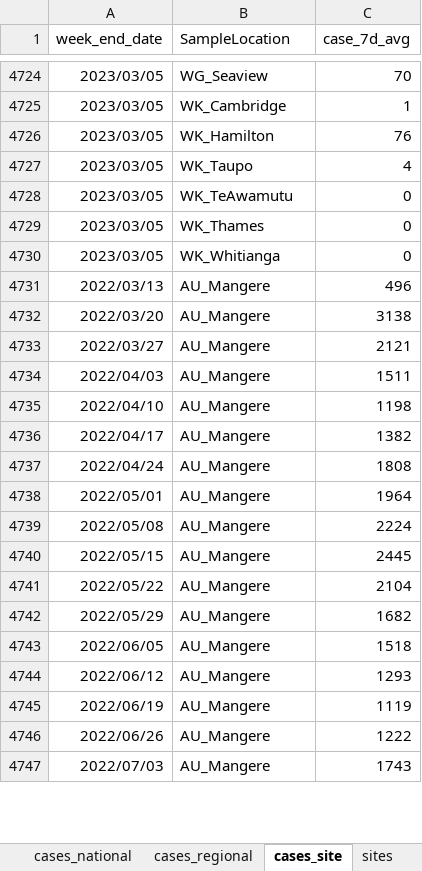
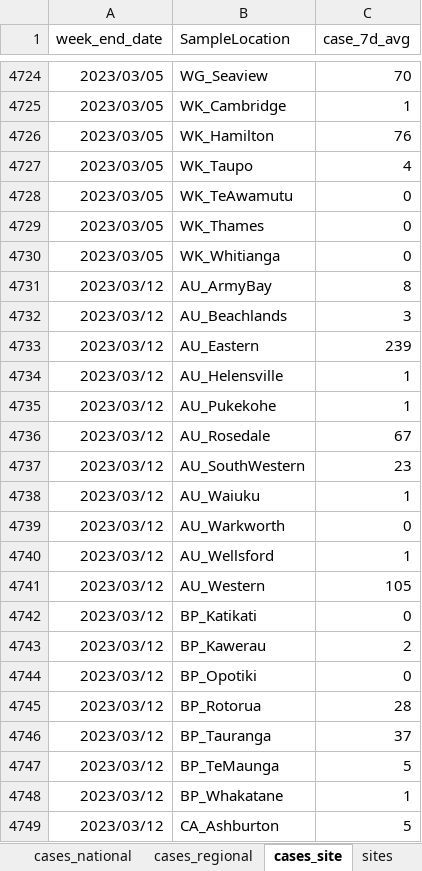
Before and after one commit to ESR-NZ/covid_in_wastewater, an Excel workbook: data/sars_cov2_wastewater_aotearoa.xlsx, sheet cases_site, drawn as a sheet; only a part is shown, gaps mark what is left out; the shorter side is filled out with more unchanged rows; values as stored, in another font and other column widths than the file's, no borders; table styles not drawn; the diff covers the shown part only; the diff names each change by its address in the sheet, - before the commit and + after, or states it on an @@ line.

```diff
--- a/data/sars_cov2_wastewater_aotearoa.xlsx (sheet cases_site)
+++ b/data/sars_cov2_wastewater_aotearoa.xlsx (sheet cases_site)
+row 4731: 2023/03/12 | AU_ArmyBay | 8
+row 4732: 2023/03/12 | AU_Beachlands | 3
+row 4733: 2023/03/12 | AU_Eastern | 239
+row 4734: 2023/03/12 | AU_Helensville | 1
+row 4735: 2023/03/12 | AU_Pukekohe | 1
+row 4736: 2023/03/12 | AU_Rosedale | 67
+row 4737: 2023/03/12 | AU_SouthWestern | 23
+row 4738: 2023/03/12 | AU_Waiuku | 1
+row 4739: 2023/03/12 | AU_Warkworth | 0
+row 4740: 2023/03/12 | AU_Wellsford | 1
+row 4741: 2023/03/12 | AU_Western | 105
+row 4742: 2023/03/12 | BP_Katikati | 0
+row 4743: 2023/03/12 | BP_Kawerau | 2
+row 4744: 2023/03/12 | BP_Opotiki | 0
+row 4745: 2023/03/12 | BP_Rotorua | 28
+row 4746: 2023/03/12 | BP_Tauranga | 37
+row 4747: 2023/03/12 | BP_TeMaunga | 5
+row 4748: 2023/03/12 | BP_Whakatane | 1
+row 4749: 2023/03/12 | CA_Ashburton | 5
```
Also changed, not shown: 63 added rows and 2 edited cells elsewhere in this sheet, sheet ww_data_all, sheet ww_site, sheet ww_regional, sheet cases_regional, sheet variants_last_two_weeks, sheet ww_national, 1 more sheet, 8 other files.
